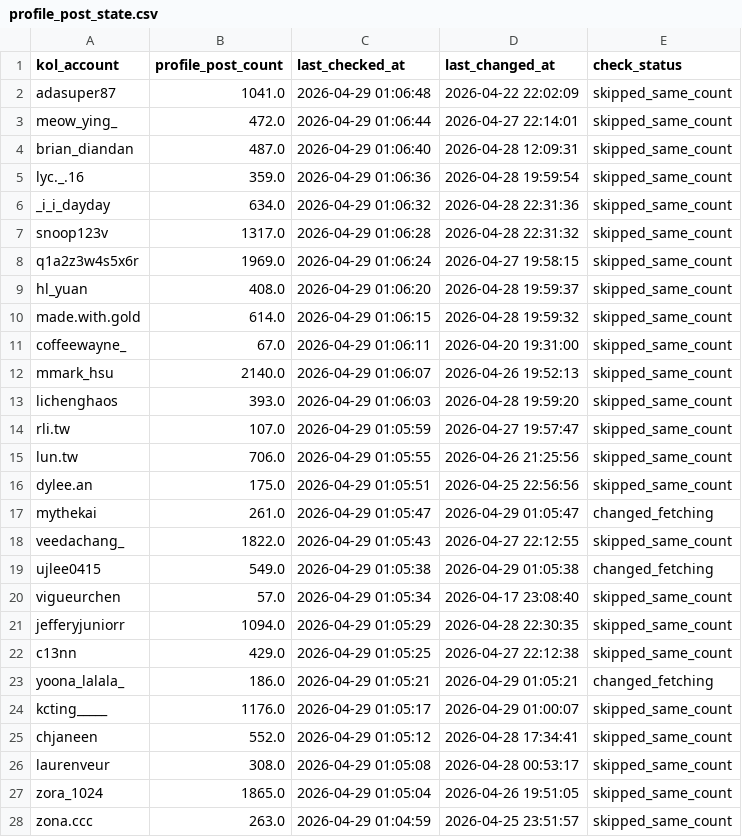
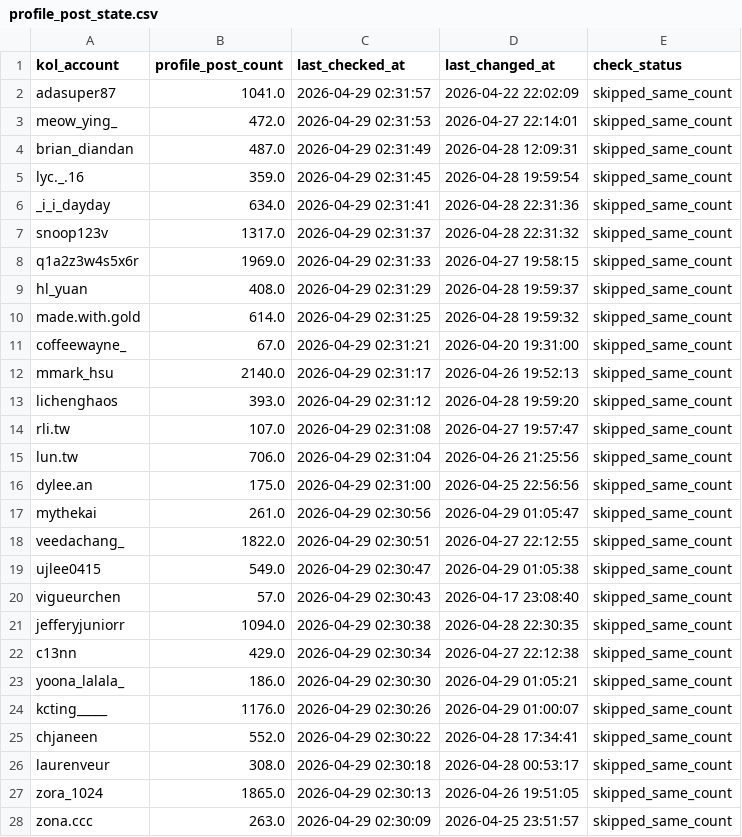
Before and after one commit to sabina-lu/reels-scraping, a CSV file: data/profile_post_state.csv, drawn as a sheet; only a part is shown; the diff covers the shown part only.

```diff
--- a/data/profile_post_state.csv
+++ b/data/profile_post_state.csv
@@ -1,28 +1,28 @@
 kol_account,profile_post_count,last_checked_at,last_changed_at,check_status
-adasuper87,1041.0,2026-04-29 01:06:48,2026-04-22 22:02:09,skipped_same_count
-meow_ying_,472.0,2026-04-29 01:06:44,2026-04-27 22:14:01,skipped_same_count
-brian_diandan,487.0,2026-04-29 01:06:40,2026-04-28 12:09:31,skipped_same_count
-lyc._.16,359.0,2026-04-29 01:06:36,2026-04-28 19:59:54,skipped_same_count
-_i_i_dayday,634.0,2026-04-29 01:06:32,2026-04-28 22:31:36,skipped_same_count
-snoop123v,1317.0,2026-04-29 01:06:28,2026-04-28 22:31:32,skipped_same_count
-q1a2z3w4s5x6r,1969.0,2026-04-29 01:06:24,2026-04-27 19:58:15,skipped_same_count
-hl_yuan,408.0,2026-04-29 01:06:20,2026-04-28 19:59:37,skipped_same_count
-made.with.gold,614.0,2026-04-29 01:06:15,2026-04-28 19:59:32,skipped_same_count
-coffeewayne_,67.0,2026-04-29 01:06:11,2026-04-20 19:31:00,skipped_same_count
-mmark_hsu,2140.0,2026-04-29 01:06:07,2026-04-26 19:52:13,skipped_same_count
-lichenghaos,393.0,2026-04-29 01:06:03,2026-04-28 19:59:20,skipped_same_count
-rli.tw,107.0,2026-04-29 01:05:59,2026-04-27 19:57:47,skipped_same_count
-lun.tw,706.0,2026-04-29 01:05:55,2026-04-26 21:25:56,skipped_same_count
-dylee.an,175.0,2026-04-29 01:05:51,2026-04-25 22:56:56,skipped_same_count
-mythekai,261.0,2026-04-29 01:05:47,2026-04-29 01:05:47,changed_fetching
-veedachang_,1822.0,2026-04-29 01:05:43,2026-04-27 22:12:55,skipped_same_count
-ujlee0415,549.0,2026-04-29 01:05:38,2026-04-29 01:05:38,changed_fetching
-vigueurchen,57.0,2026-04-29 01:05:34,2026-04-17 23:08:40,skipped_same_count
-jefferyjuniorr,1094.0,2026-04-29 01:05:29,2026-04-28 22:30:35,skipped_same_count
-c13nn,429.0,2026-04-29 01:05:25,2026-04-27 22:12:38,skipped_same_count
-yoona_lalala_,186.0,2026-04-29 01:05:21,2026-04-29 01:05:21,changed_fetching
-kcting_____,1176.0,2026-04-29 01:05:17,2026-04-29 01:00:07,skipped_same_count
-chjaneen,552.0,2026-04-29 01:05:12,2026-04-28 17:34:41,skipped_same_count
-laurenveur,308.0,2026-04-29 01:05:08,2026-04-28 00:53:17,skipped_same_count
-zora_1024,1865.0,2026-04-29 01:05:04,2026-04-26 19:51:05,skipped_same_count
-zona.ccc,263.0,2026-04-29 01:04:59,2026-04-25 23:51:57,skipped_same_count
+adasuper87,1041.0,2026-04-29 02:31:57,2026-04-22 22:02:09,skipped_same_count
+meow_ying_,472.0,2026-04-29 02:31:53,2026-04-27 22:14:01,skipped_same_count
+brian_diandan,487.0,2026-04-29 02:31:49,2026-04-28 12:09:31,skipped_same_count
+lyc._.16,359.0,2026-04-29 02:31:45,2026-04-28 19:59:54,skipped_same_count
+_i_i_dayday,634.0,2026-04-29 02:31:41,2026-04-28 22:31:36,skipped_same_count
+snoop123v,1317.0,2026-04-29 02:31:37,2026-04-28 22:31:32,skipped_same_count
+q1a2z3w4s5x6r,1969.0,2026-04-29 02:31:33,2026-04-27 19:58:15,skipped_same_count
+hl_yuan,408.0,2026-04-29 02:31:29,2026-04-28 19:59:37,skipped_same_count
+made.with.gold,614.0,2026-04-29 02:31:25,2026-04-28 19:59:32,skipped_same_count
+coffeewayne_,67.0,2026-04-29 02:31:21,2026-04-20 19:31:00,skipped_same_count
+mmark_hsu,2140.0,2026-04-29 02:31:17,2026-04-26 19:52:13,skipped_same_count
+lichenghaos,393.0,2026-04-29 02:31:12,2026-04-28 19:59:20,skipped_same_count
+rli.tw,107.0,2026-04-29 02:31:08,2026-04-27 19:57:47,skipped_same_count
+lun.tw,706.0,2026-04-29 02:31:04,2026-04-26 21:25:56,skipped_same_count
+dylee.an,175.0,2026-04-29 02:31:00,2026-04-25 22:56:56,skipped_same_count
+mythekai,261.0,2026-04-29 02:30:56,2026-04-29 01:05:47,skipped_same_count
+veedachang_,1822.0,2026-04-29 02:30:51,2026-04-27 22:12:55,skipped_same_count
+ujlee0415,549.0,2026-04-29 02:30:47,2026-04-29 01:05:38,skipped_same_count
+vigueurchen,57.0,2026-04-29 02:30:43,2026-04-17 23:08:40,skipped_same_count
+jefferyjuniorr,1094.0,2026-04-29 02:30:38,2026-04-28 22:30:35,skipped_same_count
+c13nn,429.0,2026-04-29 02:30:34,2026-04-27 22:12:38,skipped_same_count
+yoona_lalala_,186.0,2026-04-29 02:30:30,2026-04-29 01:05:21,skipped_same_count
+kcting_____,1176.0,2026-04-29 02:30:26,2026-04-29 01:00:07,skipped_same_count
+chjaneen,552.0,2026-04-29 02:30:22,2026-04-28 17:34:41,skipped_same_count
+laurenveur,308.0,2026-04-29 02:30:18,2026-04-28 00:53:17,skipped_same_count
+zora_1024,1865.0,2026-04-29 02:30:13,2026-04-26 19:51:05,skipped_same_count
+zona.ccc,263.0,2026-04-29 02:30:09,2026-04-25 23:51:57,skipped_same_count
```
Also changed, not shown: 127 edited cells elsewhere in this file.
